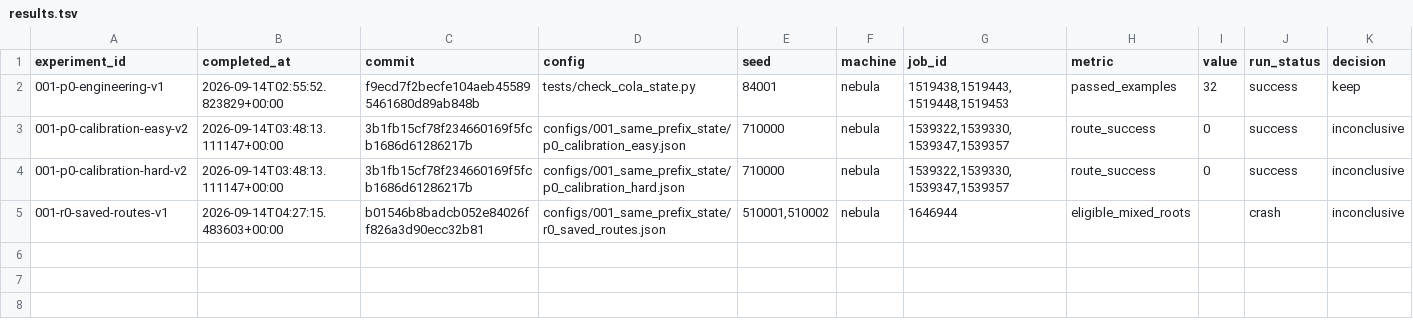
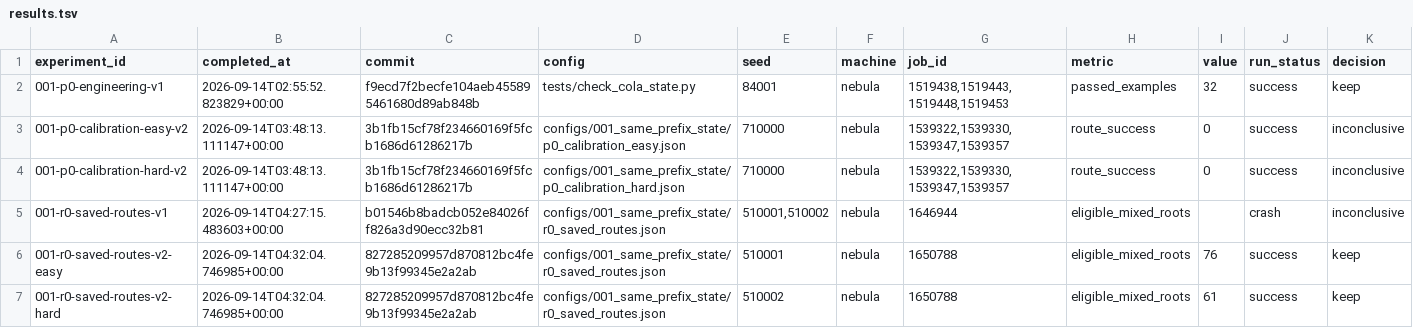
Before and after one commit to liamyzq/cola_dlm_exploration, a TSV file: experiments/results.tsv, drawn as a sheet; only a part is shown; rows hold the shown columns only; the diff names each change by its address in the sheet, - before the commit and + after, or states it on an @@ line.

Commit message:
results: record R0 mixed-prefix coverage and prepare official capability inputs
Record the successful CPU reanalysis of all 1,024 P0 generations, reproducing
historical scores and the supplied audit's layout counts. Earlier causal F
anchors remain ineligible; first mixed anchors yield 76 Easy and 61 Hard live
trunk-compatible prefixes. Report termination and first-edge diagnostics while
keeping potential roots distinct from accepted latent pairs or value effects.
Preserve the earlier failed audit attempt in the ledgers.

Add fixed official-input recovery from pinned released evaluation fixtures,
discarding published predictions before ID-based selection and requiring exact
official prompt reconstruction. Save compact item/position metadata: 1/128
LAMBADA and 15/128 SQuAD gold answers cross the first mixed boundary. Document
the missing preconverted input directory and the official penalty 1.1 versus
current mechanism penalty 1.0 so R1 explicitly verifies the intended path.

Update the idea README and research progress with the measured R0 evidence,
remaining M/candidate-engineering work, and no-training next steps. No new
model generation, state-effect estimate, or training is claimed. Full inputs
and per-sample diagnostics remain in nebula storage outside Git.

Validation: exact task reconstruction, token/text/length agreement, and legacy
rescoring on all saved records; official prompt equality and answer-boundary
tokenization on all 256 prepared capability inputs.

```diff
--- a/experiments/results.tsv
+++ b/experiments/results.tsv
+row 6: 001-r0-saved-routes-v2-easy | 2026-09-14T04:32:04.746985+00:00 | 827285209957d870812bc4fe9b13f99345e2a2ab | configs/001_same_prefix_state/r0_saved_routes.json | 510001 | nebula | 1650788 | eligible_mixed_roots | 76 | success | keep
+row 7: 001-r0-saved-routes-v2-hard | 2026-09-14T04:32:04.746985+00:00 | 827285209957d870812bc4fe9b13f99345e2a2ab | configs/001_same_prefix_state/r0_saved_routes.json | 510002 | nebula | 1650788 | eligible_mixed_roots | 61 | success | keep
```
Also changed, not shown: 7 other files.
